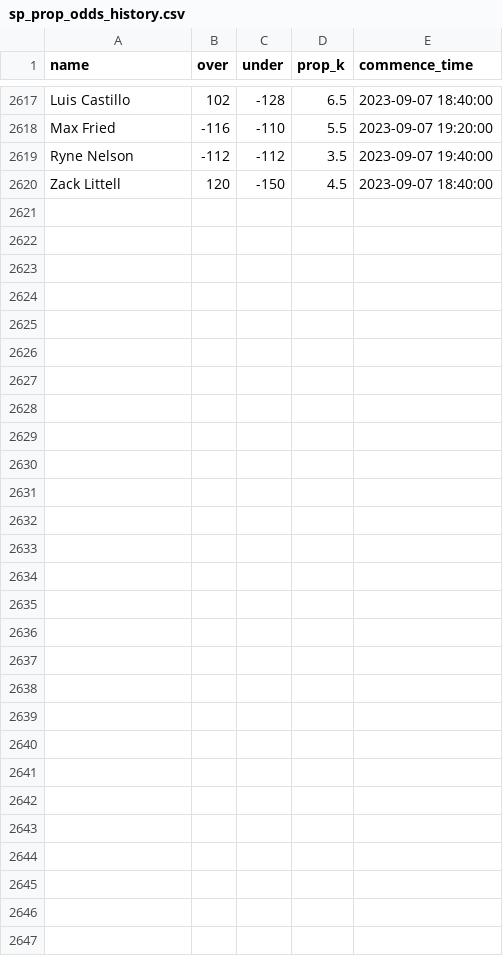
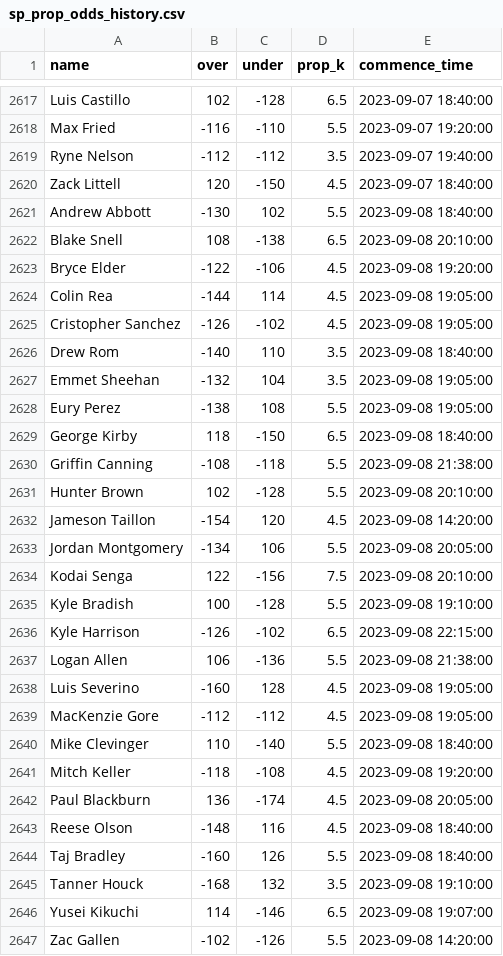
Before and after one commit to amaizehayes/sp-k-prediction-app, a CSV file: output/sp_prop_odds_history.csv, drawn as a sheet; only a part is shown, gaps mark what is left out; the diff names each change by its address in the sheet, - before the commit and + after, or states it on an @@ line.

```diff
--- a/output/sp_prop_odds_history.csv
+++ b/output/sp_prop_odds_history.csv
+row 2621: Andrew Abbott | -130 | 102 | 5.5 | 2023-09-08 18:40:00
+row 2622: Blake Snell | 108 | -138 | 6.5 | 2023-09-08 20:10:00
+row 2623: Bryce Elder | -122 | -106 | 4.5 | 2023-09-08 19:20:00
+row 2624: Colin Rea | -144 | 114 | 4.5 | 2023-09-08 19:05:00
+row 2625: Cristopher Sanchez | -126 | -102 | 4.5 | 2023-09-08 19:05:00
+row 2626: Drew Rom | -140 | 110 | 3.5 | 2023-09-08 18:40:00
+row 2627: Emmet Sheehan | -132 | 104 | 3.5 | 2023-09-08 19:05:00
+row 2628: Eury Perez | -138 | 108 | 5.5 | 2023-09-08 19:05:00
+row 2629: George Kirby | 118 | -150 | 6.5 | 2023-09-08 18:40:00
+row 2630: Griffin Canning | -108 | -118 | 5.5 | 2023-09-08 21:38:00
+row 2631: Hunter Brown | 102 | -128 | 5.5 | 2023-09-08 20:10:00
+row 2632: Jameson Taillon | -154 | 120 | 4.5 | 2023-09-08 14:20:00
+row 2633: Jordan Montgomery | -134 | 106 | 5.5 | 2023-09-08 20:05:00
+row 2634: Kodai Senga | 122 | -156 | 7.5 | 2023-09-08 20:10:00
+row 2635: Kyle Bradish | 100 | -128 | 5.5 | 2023-09-08 19:10:00
+row 2636: Kyle Harrison | -126 | -102 | 6.5 | 2023-09-08 22:15:00
+row 2637: Logan Allen | 106 | -136 | 5.5 | 2023-09-08 21:38:00
+row 2638: Luis Severino | -160 | 128 | 4.5 | 2023-09-08 19:05:00
+row 2639: MacKenzie Gore | -112 | -112 | 4.5 | 2023-09-08 19:05:00
+row 2640: Mike Clevinger | 110 | -140 | 5.5 | 2023-09-08 18:40:00
+row 2641: Mitch Keller | -118 | -108 | 4.5 | 2023-09-08 19:20:00
+row 2642: Paul Blackburn | 136 | -174 | 4.5 | 2023-09-08 20:05:00
+row 2643: Reese Olson | -148 | 116 | 4.5 | 2023-09-08 18:40:00
+row 2644: Taj Bradley | -160 | 126 | 5.5 | 2023-09-08 18:40:00
+row 2645: Tanner Houck | -168 | 132 | 3.5 | 2023-09-08 19:10:00
+row 2646: Yusei Kikuchi | 114 | -146 | 6.5 | 2023-09-08 19:07:00
+row 2647: Zac Gallen | -102 | -126 | 5.5 | 2023-09-08 14:20:00
```
Also changed, not shown: output/probable_starter_history.csv, output/probable_starter_today.csv, 9 other files.
